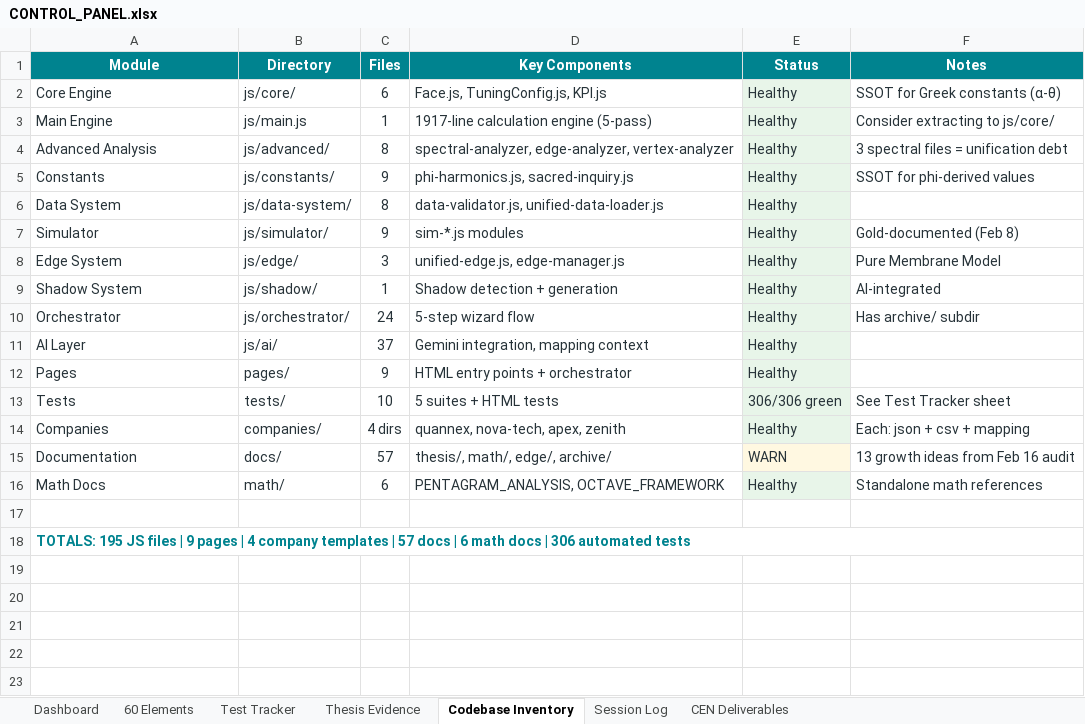
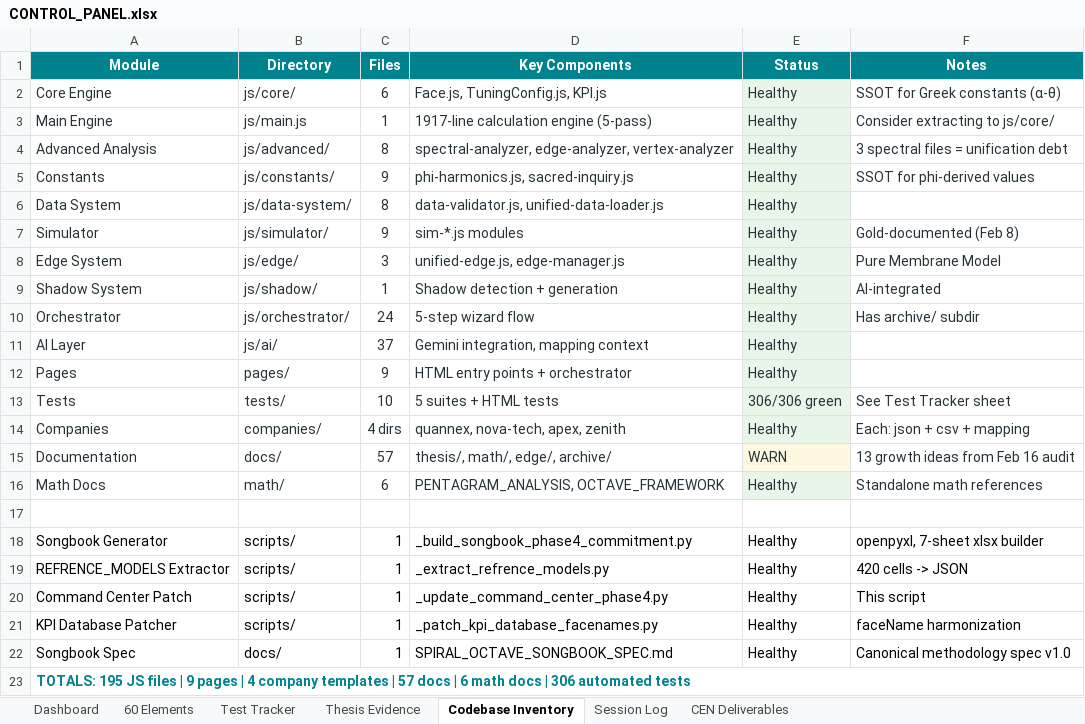
Before and after one commit to DaiyamondoSei/Dodecahedron_Coherence_Engine, an Excel workbook: CONTROL_PANEL.xlsx, sheet Codebase Inventory, drawn as a sheet; values as stored, in another font and other column widths than the file's, no borders; the diff names each change by its address in the sheet, - before the commit and + after, or states it on an @@ line.

```diff
--- a/CONTROL_PANEL.xlsx (sheet Codebase Inventory)
+++ b/CONTROL_PANEL.xlsx (sheet Codebase Inventory)
+row 18: Songbook Generator | scripts/ | 1 | _build_songbook_phase4_commitment.py | Healthy | openpyxl, 7-sheet xlsx builder
+row 19: REFRENCE_MODELS Extractor | scripts/ | 1 | _extract_refrence_models.py | Healthy | 420 cells -> JSON
+row 20: Command Center Patch | scripts/ | 1 | _update_command_center_phase4.py | Healthy | This script
+row 21: KPI Database Patcher | scripts/ | 1 | _patch_kpi_database_facenames.py | Healthy | faceName harmonization
+row 22: Songbook Spec | docs/ | 1 | SPIRAL_OCTAVE_SONGBOOK_SPEC.md | Healthy | Canonical methodology spec v1.0
```
Also changed, not shown: sheet Dashboard, sheet Thesis Evidence, sheet Session Log, sheet CEN Deliverables, 11 other files.
